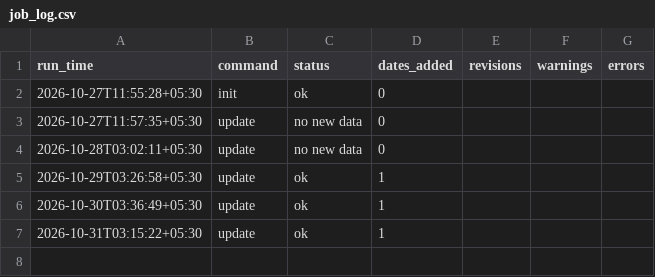
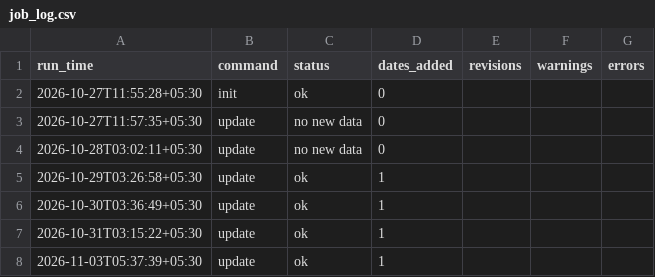
Before and after one commit to khatuaryan10-ops/nifty50-portfolio-risk-models, a CSV file: data/job_log.csv, drawn as a sheet; the diff names each change by its address in the sheet, - before the commit and + after, or states it on an @@ line.

```diff
--- a/data/job_log.csv
+++ b/data/job_log.csv
+row 8: 2026-11-03T05:37:39+05:30 | update | ok | 1
```
Also changed, not shown: data/prices_raw.csv, data/returns.csv, 3 other files.
